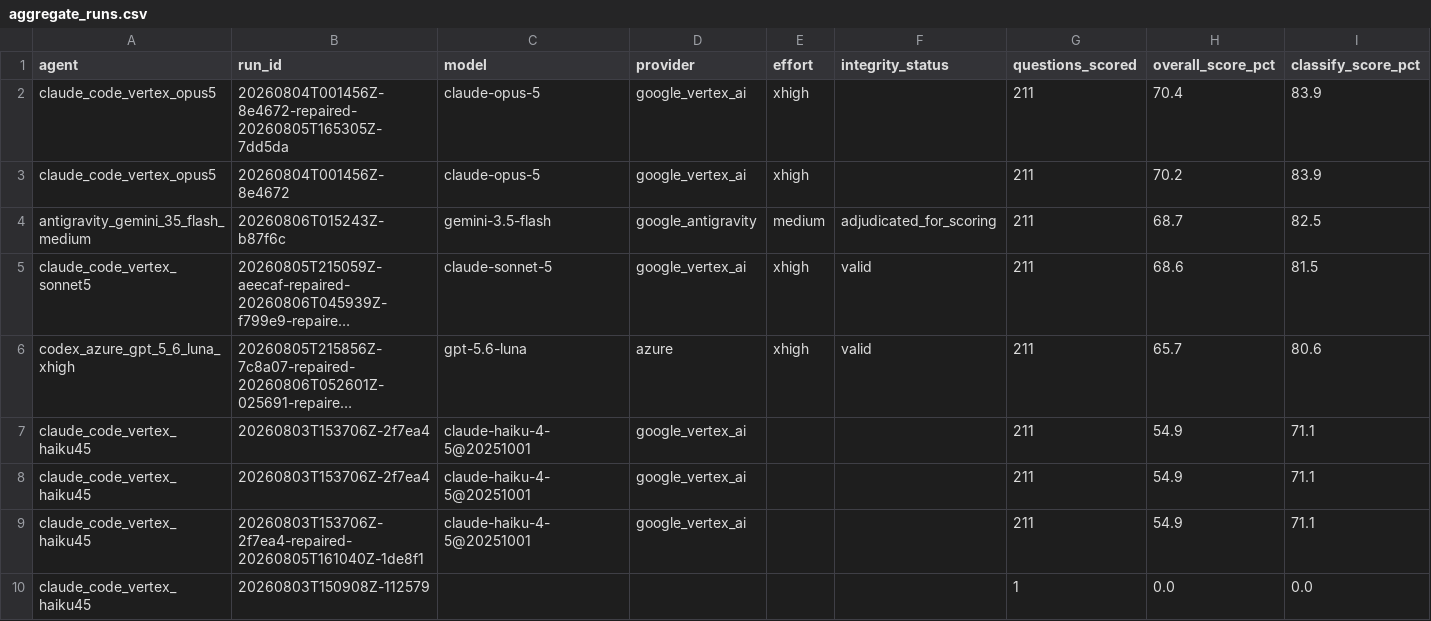
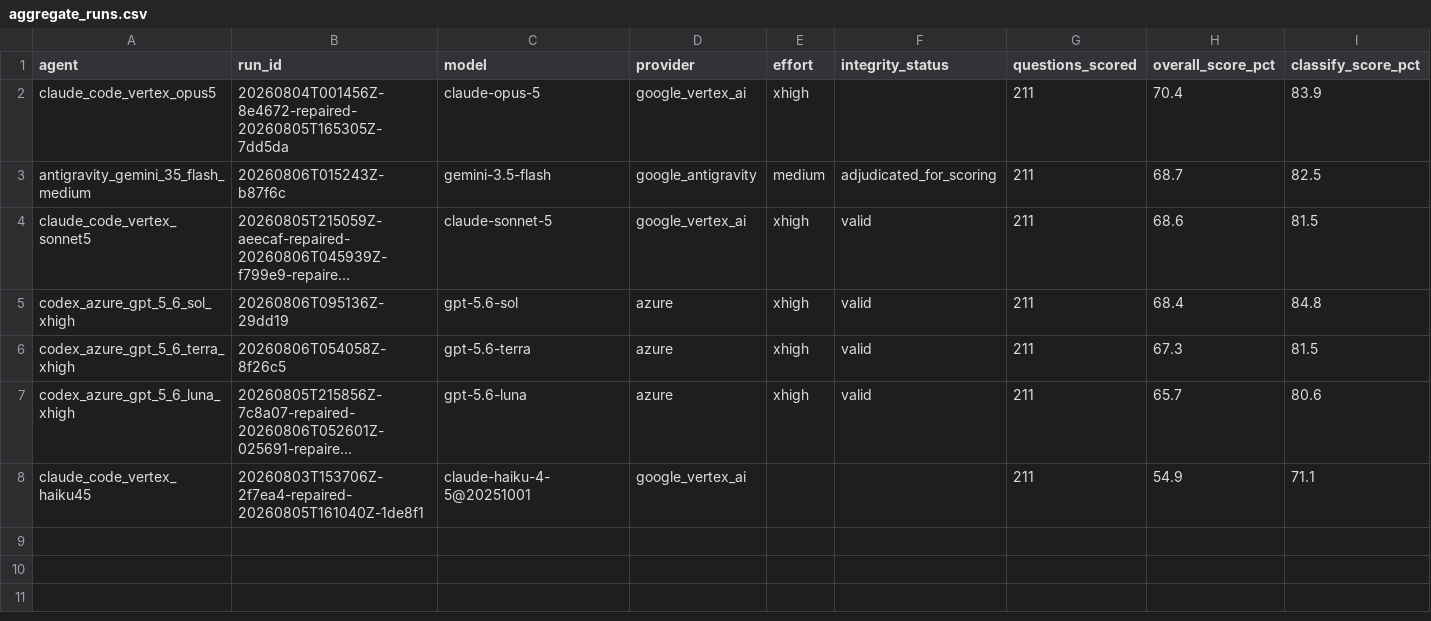
Before and after one commit to kenlkehl/clin-genomic-analysis-benchmark, a CSV file: aggregate_runs.csv, drawn as a sheet; only a part is shown; long unchanged cells end in …; removed rows and columns are numbered as before the commit, all else as after; rows hold the shown columns only; the diff names each change by its address in the sheet, - before the commit and + after, or states it on an @@ line.

Commit message:
add gemma4 codex vertex adapter. stage prior to clarify disambiguate task

```diff
--- a/aggregate_runs.csv
+++ b/aggregate_runs.csv
-row 3: claude_code_vertex_opus5 | 20260804T001456Z-8e4672 | claude-opus-5 | google_vertex_ai | xhigh |  | 211 | 70.2 | 83.9
+row 5: codex_azure_gpt_5_6_sol_xhigh | 20260806T095136Z-29dd19 | gpt-5.6-sol | azure | xhigh | valid | 211 | 68.4 | 84.8
+row 6: codex_azure_gpt_5_6_terra_xhigh | 20260806T054058Z-8f26c5 | gpt-5.6-terra | azure | xhigh | valid | 211 | 67.3 | 81.5
-row 7: claude_code_vertex_haiku45 | 20260803T153706Z-2f7ea4 | claude-haiku-4-5@20251001 | google_vertex_ai |  |  | 211 | 54.9 | 71.1
-row 8: claude_code_vertex_haiku45 | 20260803T153706Z-2f7ea4 | claude-haiku-4-5@20251001 | google_vertex_ai |  |  | 211 | 54.9 | 71.1
-row 10: claude_code_vertex_haiku45 | 20260803T150908Z-112579 |  |  |  |  | 1 | 0.0 | 0.0
```
Also changed, not shown: 17 other files.
